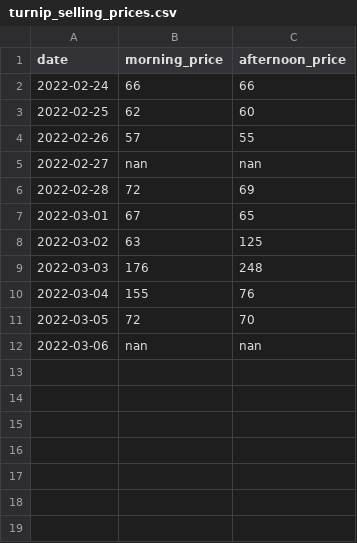
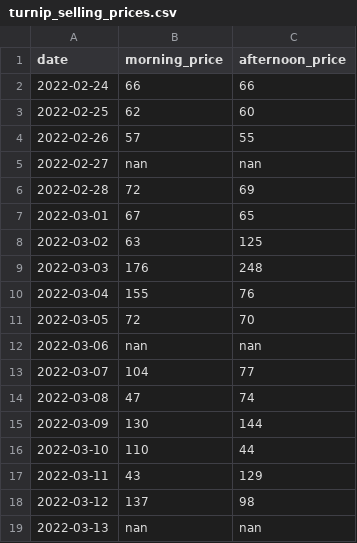
Before and after one commit to shawyanjafari/wild-world-turnip-tracker, a CSV file: turnip_selling_prices.csv, drawn as a sheet; the diff names each change by its address in the sheet, - before the commit and + after, or states it on an @@ line.

Commit message:
update csv files with weekly prices

```diff
--- a/turnip_selling_prices.csv
+++ b/turnip_selling_prices.csv
+row 13: 2022-03-07 | 104 | 77
+row 14: 2022-03-08 | 47 | 74
+row 15: 2022-03-09 | 130 | 144
+row 16: 2022-03-10 | 110 | 44
+row 17: 2022-03-11 | 43 | 129
+row 18: 2022-03-12 | 137 | 98
+row 19: 2022-03-13 | nan | nan
```
Also changed, not shown: 1 other file.
